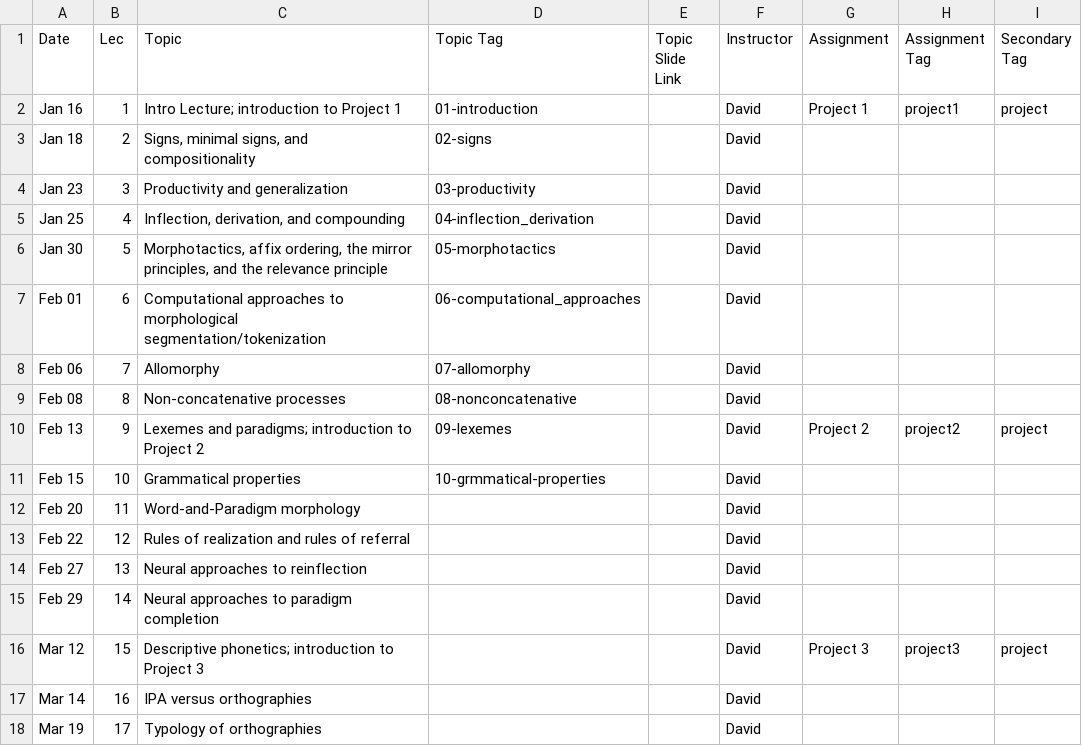
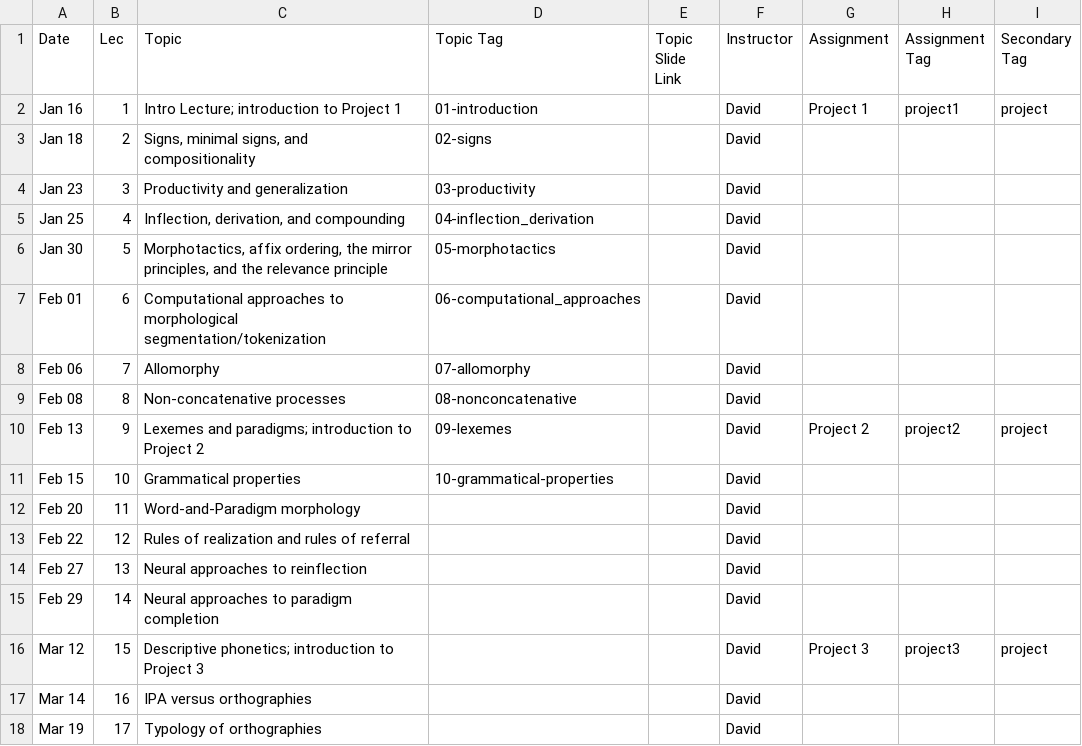
Before and after one commit to dmort27/subwordmodeling, a CSV file: _data/schedule.csv, drawn as a sheet; only a part is shown.

Commit message:
Corrected type in file name

```diff
--- a/_data/schedule.csv
+++ b/_data/schedule.csv
@@ -10,3 +10,3 @@ Feb 08,8,Non-concatenative processes,08-nonconcatenative,,David,,,
 Feb 13,9,Lexemes and paradigms; introduction to Project 2,09-lexemes,,David,Project 2,project2,project
-Feb 15,10,Grammatical properties,10-grmmatical-properties,,David,,,
+Feb 15,10,Grammatical properties,10-grammatical-properties,,David,,,
 Feb 20,11,Word-and-Paradigm morphology,,,David,,,
```
